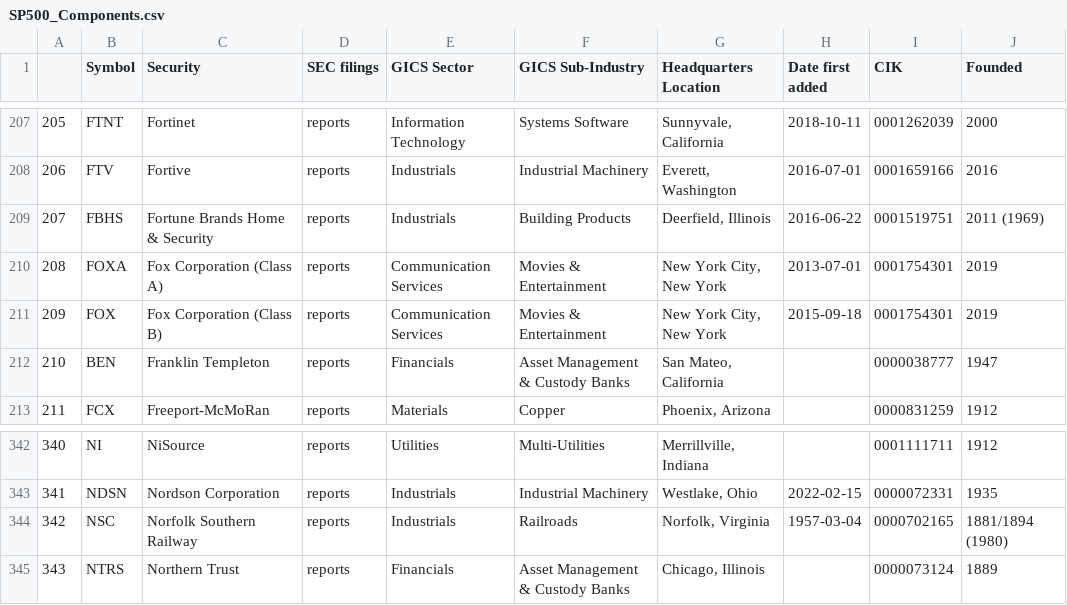
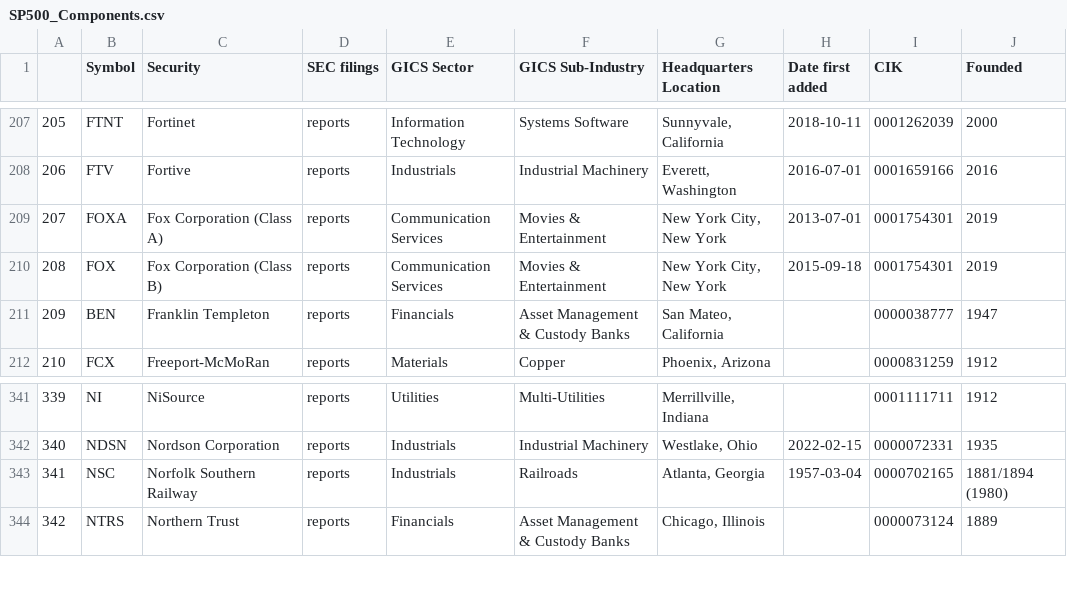
Before and after one commit to vvelicu/s-p500, a CSV file: data/SP500_Components.csv, drawn as a sheet; only a part is shown, gaps mark what is left out; removed rows and columns are numbered as before the commit, all else as after; the diff names each change by its address in the sheet, - before the commit and + after, or states it on an @@ line.

```diff
--- a/data/SP500_Components.csv
+++ b/data/SP500_Components.csv
-row 209: 207 | FBHS | Fortune Brands Home & Security | reports | Industrials | Building Products | Deerfield, Illinois | 2016-06-22 | 0001519751 | 2011 (1969)
@@ column A renumbered from row 209 down @@
-G343 (Headquarters Location): Norfolk, Virginia
+G343 (Headquarters Location): Atlanta, Georgia
```
